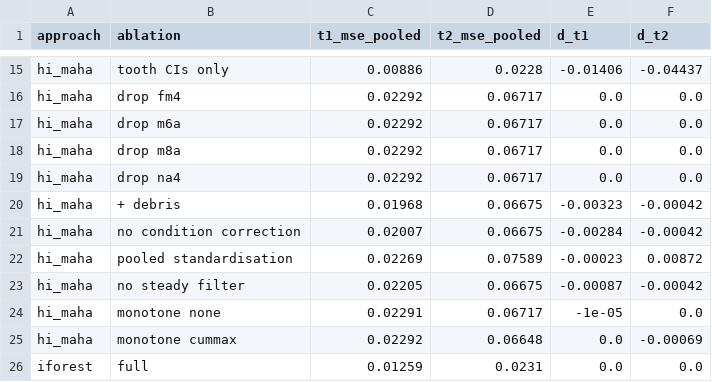
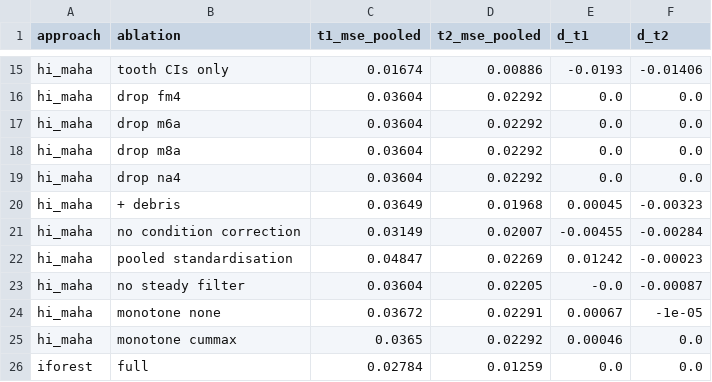
Before and after one commit to GK-MADS/group09_spall_damage_prognostics, a CSV file: models/eval/out/ablation.csv, drawn as a sheet; only a part is shown, gaps mark what is left out; removed rows and columns are numbered as before the commit, all else as after; the diff covers the shown part only; the diff names each change by its address in the sheet, - before the commit and + after, or states it on an @@ line.

```diff
--- a/models/eval/out/ablation.csv
+++ b/models/eval/out/ablation.csv
-C15 (t1_mse_pooled): 0.00886
+C15 (t1_mse_pooled): 0.01674
-D15 (t2_mse_pooled): 0.0228
+D15 (t2_mse_pooled): 0.00886
-E15 (d_t1): -0.01406
+E15 (d_t1): -0.0193
-F15 (d_t2): -0.04437
+F15 (d_t2): -0.01406
-C16:C19 (t1_mse_pooled): 0.02292
+C16:C19 (t1_mse_pooled): 0.03604
-D16:D19 (t2_mse_pooled): 0.06717
+D16:D19 (t2_mse_pooled): 0.02292
-C20 (t1_mse_pooled): 0.01968
+C20 (t1_mse_pooled): 0.03649
-D20 (t2_mse_pooled): 0.06675
+D20 (t2_mse_pooled): 0.01968
-E20 (d_t1): -0.00323
+E20 (d_t1): 0.00045
-F20 (d_t2): -0.00042
+F20 (d_t2): -0.00323
-C21 (t1_mse_pooled): 0.02007
+C21 (t1_mse_pooled): 0.03149
-D21 (t2_mse_pooled): 0.06675
+D21 (t2_mse_pooled): 0.02007
-E21 (d_t1): -0.00284
+E21 (d_t1): -0.00455
-F21 (d_t2): -0.00042
+F21 (d_t2): -0.00284
-C22 (t1_mse_pooled): 0.02269
+C22 (t1_mse_pooled): 0.04847
-D22 (t2_mse_pooled): 0.07589
+D22 (t2_mse_pooled): 0.02269
-E22 (d_t1): -0.00023
+E22 (d_t1): 0.01242
-F22 (d_t2): 0.00872
+F22 (d_t2): -0.00023
-C23 (t1_mse_pooled): 0.02205
+C23 (t1_mse_pooled): 0.03604
-D23 (t2_mse_pooled): 0.06675
+D23 (t2_mse_pooled): 0.02205
-E23 (d_t1): -0.00087
+E23 (d_t1): -0.0
-F23 (d_t2): -0.00042
+F23 (d_t2): -0.00087
+row 24: hi_maha | monotone none | 0.03672 | 0.02291 | 0.00067 | -1e-05
-B25 (ablation): monotone none
+B25 (ablation): monotone cummax
-C25 (t1_mse_pooled): 0.02291
+C25 (t1_mse_pooled): 0.0365
-D25 (t2_mse_pooled): 0.06717
+D25 (t2_mse_pooled): 0.02292
-E25 (d_t1): -1e-05
+E25 (d_t1): 0.00046
-row 25: hi_maha | monotone cummax | 0.02292 | 0.06648 | 0.0 | -0.00069
-C26 (t1_mse_pooled): 0.01259
+C26 (t1_mse_pooled): 0.02784
-D26 (t2_mse_pooled): 0.0231
+D26 (t2_mse_pooled): 0.01259
```
Also changed, not shown: 93 edited cells elsewhere in this file, models/eval/out/curves_gears.csv, models/eval/out/failure_examples.csv, 35 other files.
